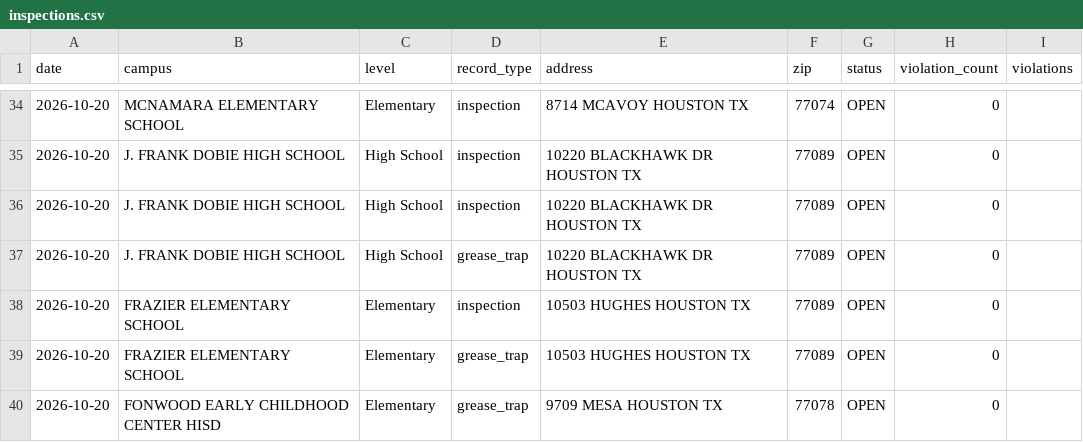
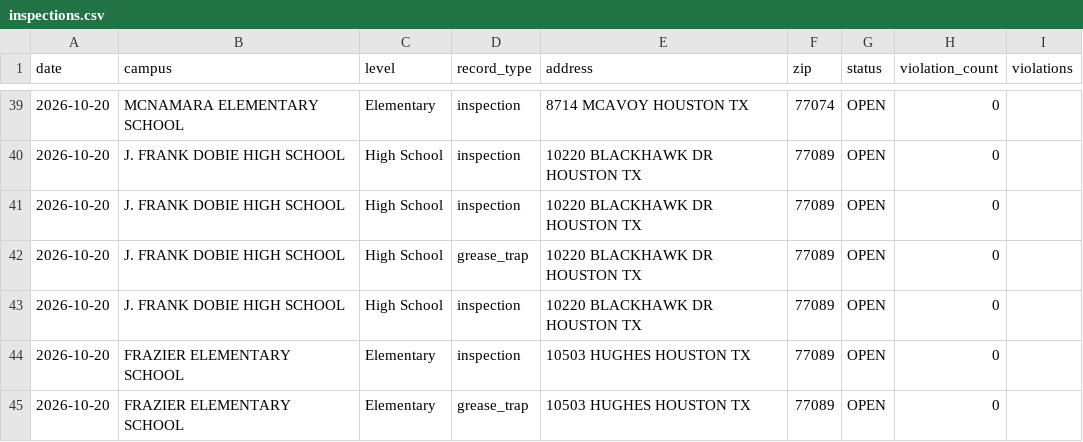
Before and after one commit to chemo77047/School-inspect, a CSV file: inspections.csv, drawn as a sheet; only a part is shown, gaps mark what is left out; the shorter side is filled out with more unchanged rows; the diff covers the shown part only.

```diff
--- a/inspections.csv
+++ b/inspections.csv
@@ -37,2 +42,3 @@ date,campus,level,record_type,address,zip,status,violation_count,violations
 2026-10-20,J. FRANK DOBIE HIGH SCHOOL,High School,grease_trap,10220 BLACKHAWK DR HOUSTON TX,77089,OPEN,0,
+2026-10-20,J. FRANK DOBIE HIGH SCHOOL,High School,inspection,10220 BLACKHAWK DR HOUSTON TX,77089,OPEN,0,
 2026-10-20,FRAZIER ELEMENTARY SCHOOL,Elementary,inspection,10503 HUGHES HOUSTON TX,77089,OPEN,0,
```
Also changed, not shown: 6 added rows elsewhere in this file, 2 other files.
